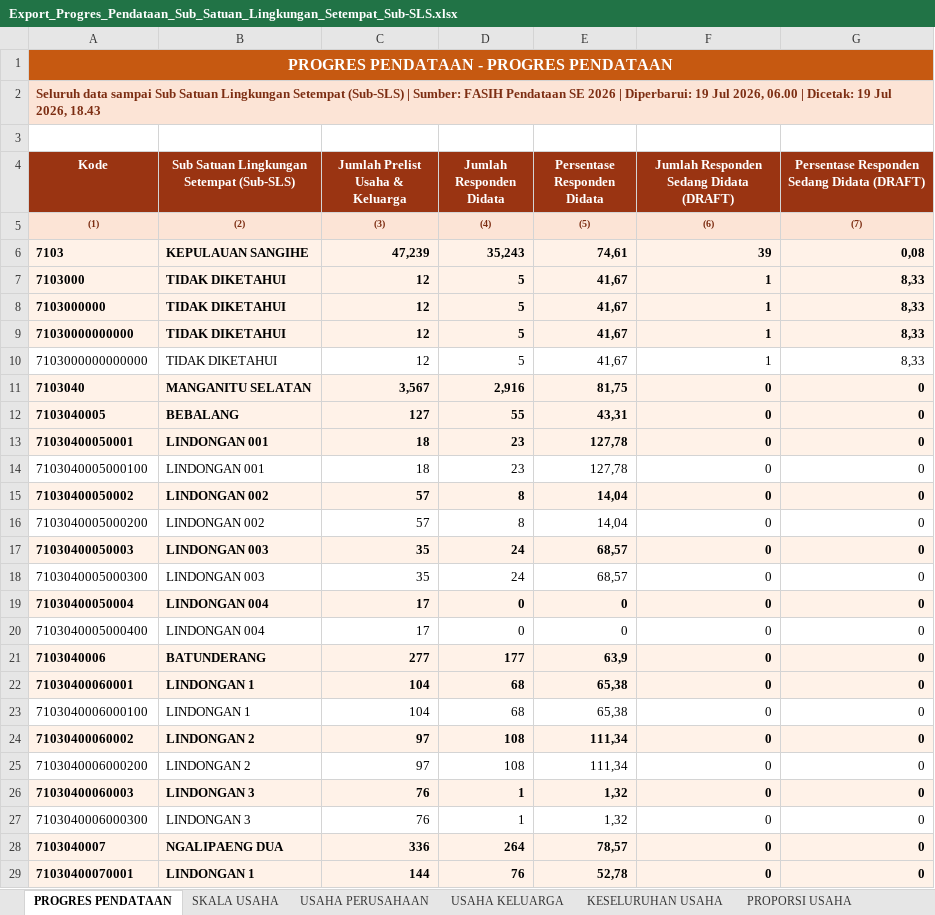
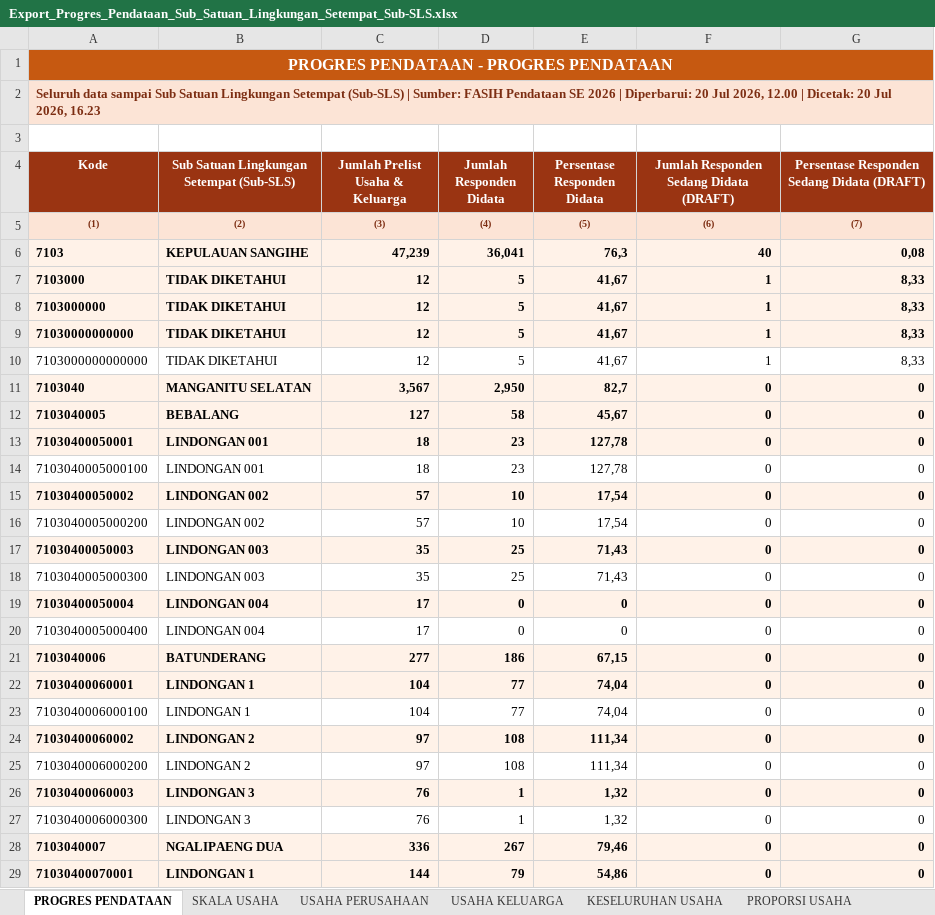
Before and after one commit to danimat15/fasih-sm-scrapper, an Excel workbook: research/fasih-dashboard-se2026/data_mikro_sls/Export_Progres_Pendataan_Sub_Satuan_Lingkungan_Setempat_Sub-SLS.xlsx, sheet PROGRES PENDATAAN, drawn as a sheet; only a part is shown; values as stored, in another font and other column widths than the file's, no borders; the diff covers the shown part only; the diff names each change by its address in the sheet, - before the commit and + after, or states it on an @@ line.

```diff
--- a/research/fasih-dashboard-se2026/data_mikro_sls/Export_Progres_Pendataan_Sub_Satuan_Lingkungan_Setempat_Sub-SLS.xlsx (sheet PROGRES PENDATAAN)
+++ b/research/fasih-dashboard-se2026/data_mikro_sls/Export_Progres_Pendataan_Sub_Satuan_Lingkungan_Setempat_Sub-SLS.xlsx (sheet PROGRES PENDATAAN)
-A2 (Kode): …| Diperbarui: 19 Jul 2026, 06.00 | Dicetak: 19 Jul 2026, 18.43
+A2 (Kode): …| Diperbarui: 20 Jul 2026, 12.00 | Dicetak: 20 Jul 2026, 16.23
-D6 (Jumlah Responden Didata): 35,243
+D6 (Jumlah Responden Didata): 36,041
-E6 (Persentase Responden Didata): 74,61
+E6 (Persentase Responden Didata): 76,3
-F6: 39
+F6: 40
-D11 (Jumlah Responden Didata): 2,916
+D11 (Jumlah Responden Didata): 2,950
-E11 (Persentase Responden Didata): 81,75
+E11 (Persentase Responden Didata): 82,7
-D12 (Jumlah Responden Didata): 55
+D12 (Jumlah Responden Didata): 58
-E12 (Persentase Responden Didata): 43,31
+E12 (Persentase Responden Didata): 45,67
-D15:D16 (Jumlah Responden Didata): 8
+D15:D16 (Jumlah Responden Didata): 10
-E15:E16 (Persentase Responden Didata): 14,04
+E15:E16 (Persentase Responden Didata): 17,54
-D17:D18 (Jumlah Responden Didata): 24
+D17:D18 (Jumlah Responden Didata): 25
-E17:E18 (Persentase Responden Didata): 68,57
+E17:E18 (Persentase Responden Didata): 71,43
-D21 (Jumlah Responden Didata): 177
+D21 (Jumlah Responden Didata): 186
-E21 (Persentase Responden Didata): 63,9
+E21 (Persentase Responden Didata): 67,15
-D22:D23 (Jumlah Responden Didata): 68
+D22:D23 (Jumlah Responden Didata): 77
-E22:E23 (Persentase Responden Didata): 65,38
+E22:E23 (Persentase Responden Didata): 74,04
-D28 (Jumlah Responden Didata): 264
+D28 (Jumlah Responden Didata): 267
-E28 (Persentase Responden Didata): 78,57
+E28 (Persentase Responden Didata): 79,46
-D29 (Jumlah Responden Didata): 76
+D29 (Jumlah Responden Didata): 79
-E29 (Persentase Responden Didata): 52,78
+E29 (Persentase Responden Didata): 54,86
```
Also changed, not shown: 773 edited cells elsewhere in this sheet, sheet PROPORSI PERTANIAN NON PERTANIA, sheet KESELURUHAN USAHA, sheet PROPORSI USAHA, sheet USAHA KELUARGA, sheet USAHA PERUSAHAAN, sheet SKALA USAHA, 1 more sheet, research/fasih-dashboard-se2026/data_mikro_sls/Export_Progres_Pemutakhiran_Keluarga_Sub_Satuan_Lingkungan_Setempat_Sub-SLS.xlsx, 2 other files.
